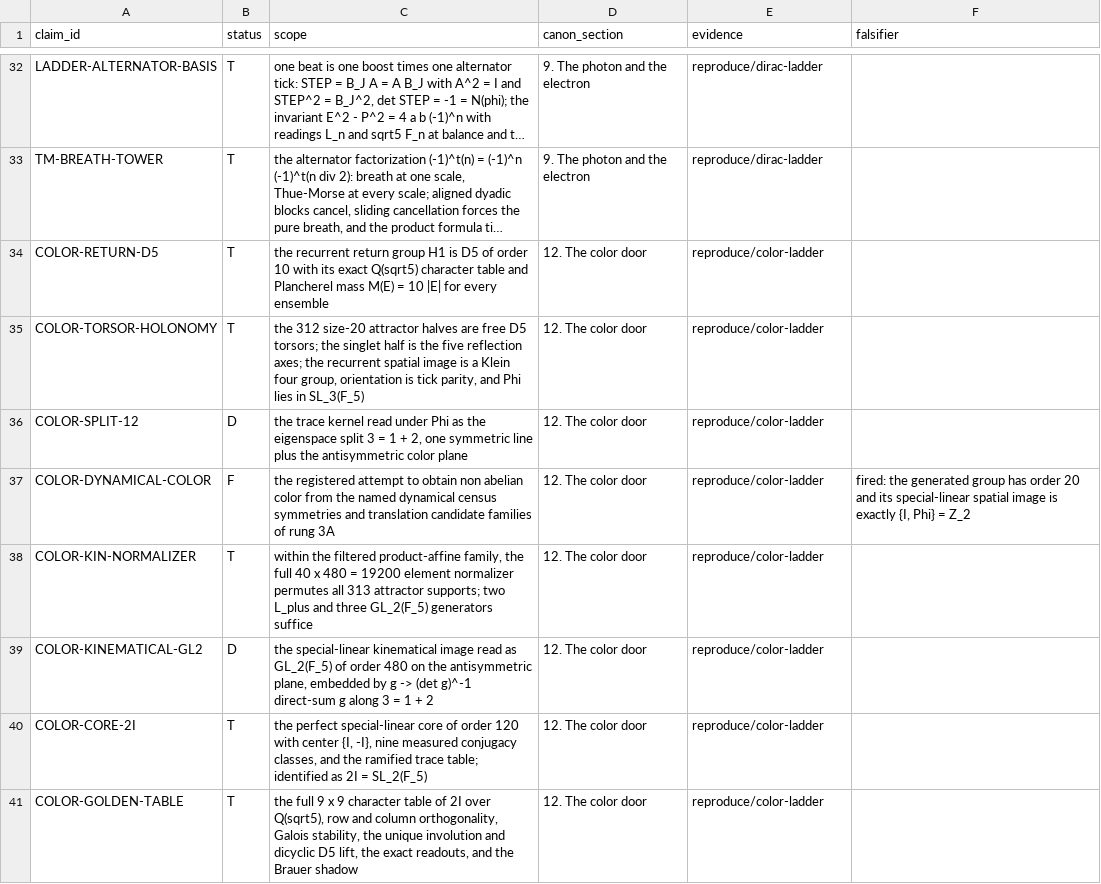
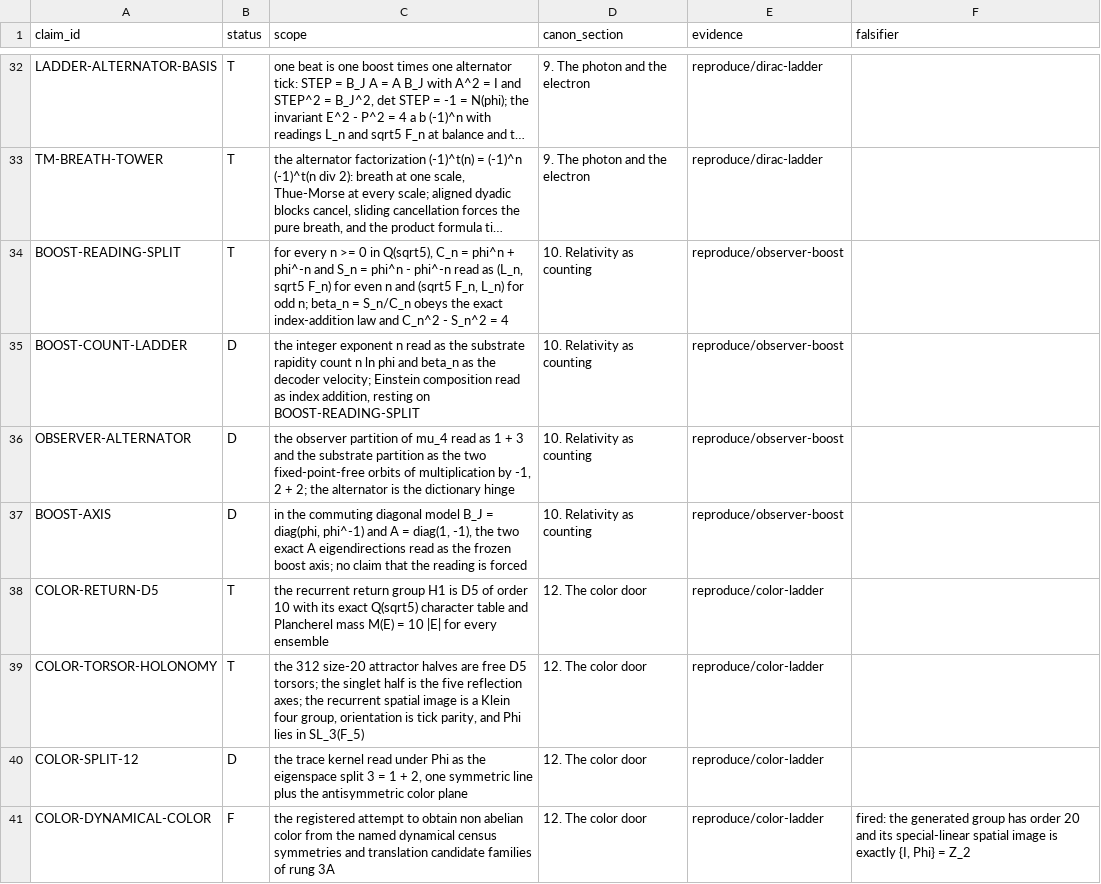
Before and after one commit to mathorn1973/twist-j, a TSV file: canon/REGISTRY.tsv, drawn as a sheet; only a part is shown, gaps mark what is left out; the shorter side is filled out with more unchanged rows; long unchanged cells end in …; the diff names each change by its address in the sheet, - before the commit and + after, or states it on an @@ line.

Commit message:
Public Canon v1 candidate over synthesis/canon-v1: observer-boost

```diff
--- a/canon/REGISTRY.tsv
+++ b/canon/REGISTRY.tsv
+row 34: BOOST-READING-SPLIT | T | for every n >= 0 in Q(sqrt5), C_n = phi^n + phi^-n and S_n = phi^n - phi^-n read as (L_n, sqrt5 F_n) for even n and (sqrt5 F_n, L_n) for odd n; beta_n = S_n/C_n obeys the exact index-addition law and C_n^2 - S_n^2 = 4 | 10. Relativity as counting | reproduce/observer-boost
+row 35: BOOST-COUNT-LADDER | D | the integer exponent n read as the substrate rapidity count n ln phi and beta_n as the decoder velocity; Einstein composition read as index addition, resting on BOOST-READING-SPLIT | 10. Relativity as counting | reproduce/observer-boost
+row 36: OBSERVER-ALTERNATOR | D | the observer partition of mu_4 read as 1 + 3 and the substrate partition as the two fixed-point-free orbits of multiplication by -1, 2 + 2; the alternator is the dictionary hinge | 10. Relativity as counting | reproduce/observer-boost
+row 37: BOOST-AXIS | D | in the commuting diagonal model B_J = diag(phi, phi^-1) and A = diag(1, -1), the two exact A eigendirections read as the frozen boost axis; no claim that the reading is forced | 10. Relativity as counting | reproduce/observer-boost
```
Also changed, not shown: 8 other files.
